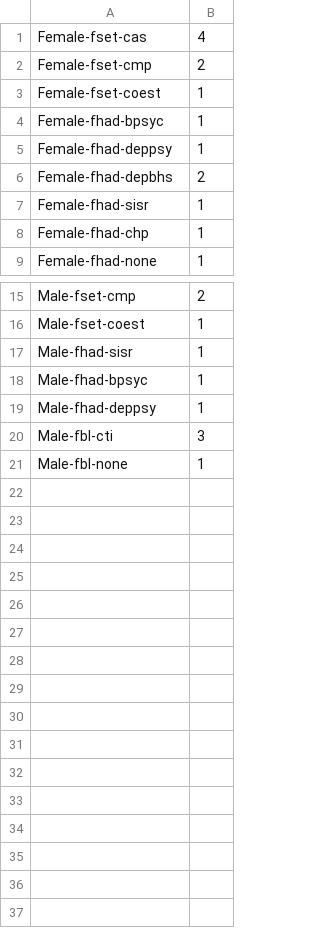
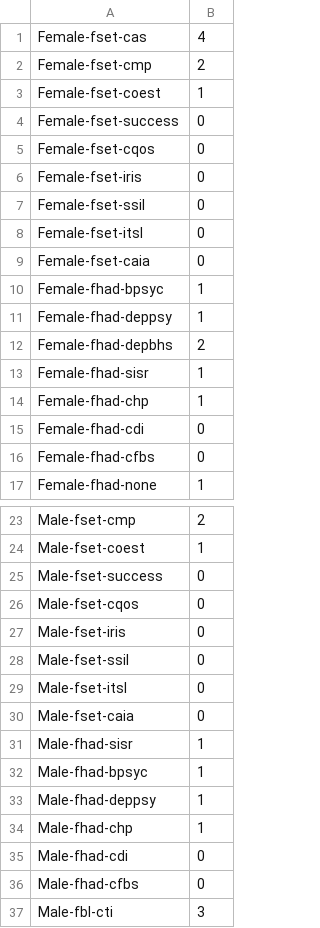
Before and after one commit to drarnakarick/hyde, a CSV file: public/participants.csv, drawn as a sheet; only a part is shown, gaps mark what is left out; the shorter side is filled out with more unchanged rows; the diff names each change by its address in the sheet, - before the commit and + after, or states it on an @@ line.

Commit message:
updated csv

```diff
--- a/public/participants.csv
+++ b/public/participants.csv
+row 4: Female-fset-success | 0
+row 5: Female-fset-cqos | 0
+row 6: Female-fset-iris | 0
+row 7: Female-fset-ssil | 0
+row 8: Female-fset-itsl | 0
+row 9: Female-fset-caia | 0
+row 15: Female-fhad-cdi | 0
+row 16: Female-fhad-cfbs | 0
+row 25: Male-fset-success | 0
+row 26: Male-fset-cqos | 0
+row 27: Male-fset-iris | 0
+row 28: Male-fset-ssil | 0
+row 29: Male-fset-itsl | 0
+row 30: Male-fset-caia | 0
+row 34: Male-fhad-chp | 1
+row 35: Male-fhad-cdi | 0
+row 36: Male-fhad-cfbs | 0
```
